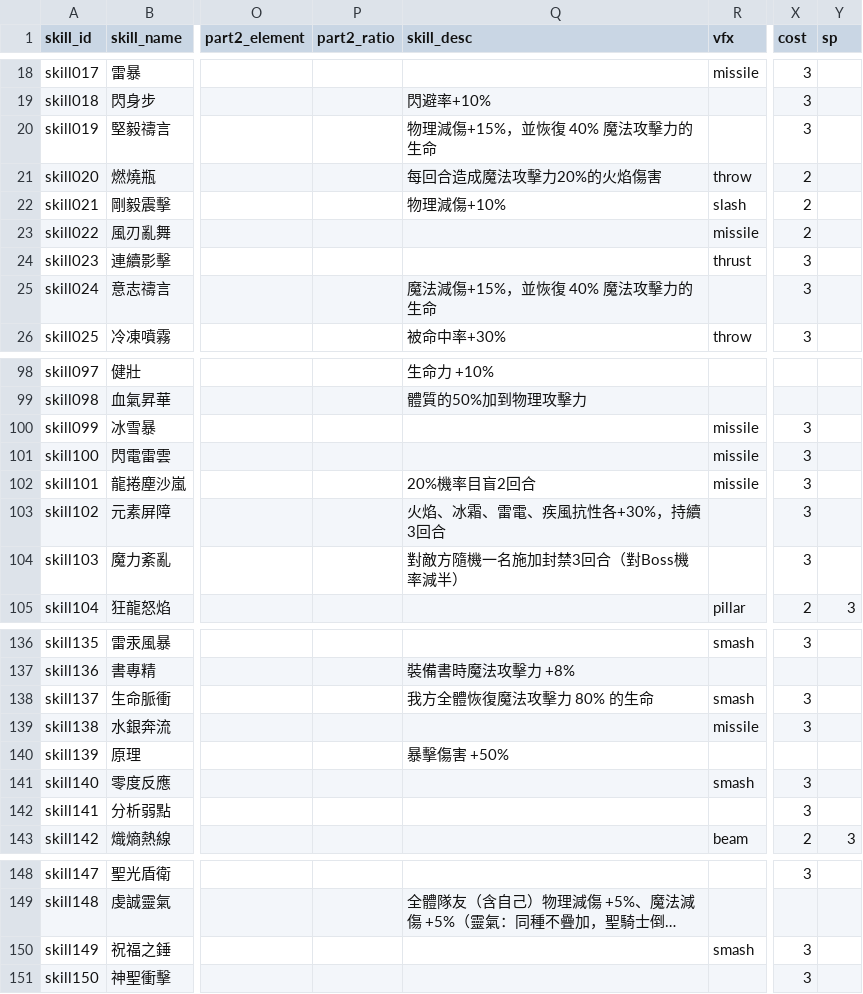
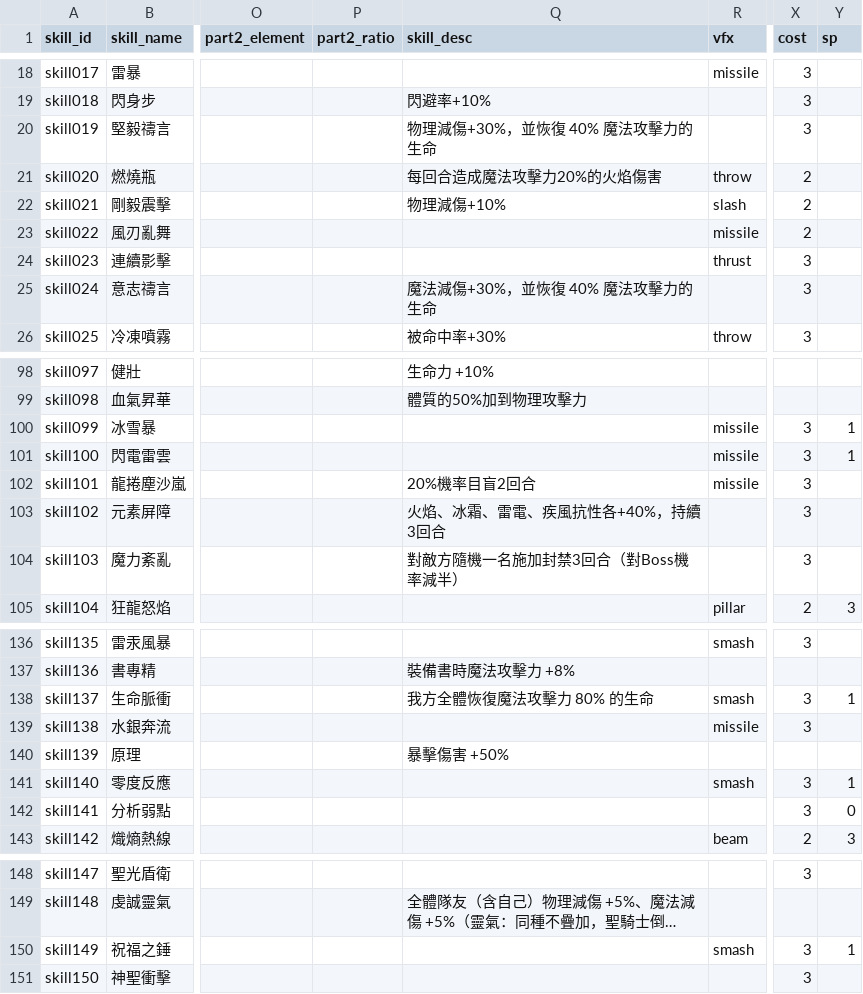
Before and after one commit to minruuwu/bigadventure, a CSV file: assets/data/skill_info.csv, drawn as a sheet; only a part is shown, gaps mark what is left out; long unchanged cells end in …; the diff covers the shown part only; the diff names each change by its address in the sheet, - before the commit and + after, or states it on an @@ line.

Commit message:
Update skill_info.csv

```diff
--- a/assets/data/skill_info.csv
+++ b/assets/data/skill_info.csv
-Q20 (skill_desc): 物理減傷+15%，並恢復 40% 魔法攻擊力的生命
+Q20 (skill_desc): 物理減傷+30%，並恢復 40% 魔法攻擊力的生命
-Q25 (skill_desc): 魔法減傷+15%，並恢復 40% 魔法攻擊力的生命
+Q25 (skill_desc): 魔法減傷+30%，並恢復 40% 魔法攻擊力的生命
-Y100:Y101 (sp): (empty)
+Y100:Y101 (sp): 1
-Q103 (skill_desc): 火焰、冰霜、雷電、疾風抗性各+30%，持續3回合
+Q103 (skill_desc): 火焰、冰霜、雷電、疾風抗性各+40%，持續3回合
-Y138 (sp): (empty)
+Y138 (sp): 1
-Y141 (sp): (empty)
+Y141 (sp): 1
-Y142 (sp): (empty)
+Y142 (sp): 0
-Y150 (sp): (empty)
+Y150 (sp): 1
```
Also changed, not shown: 13 edited cells elsewhere in this file.
